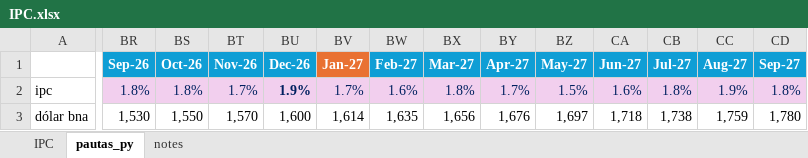
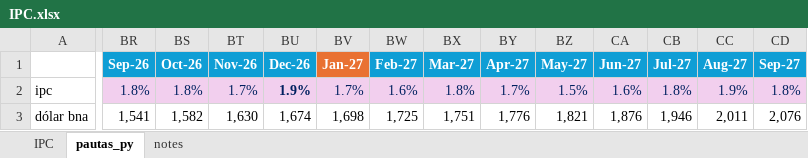
Before and after one commit to crisburich/capexapp, an Excel workbook: IPC.xlsx, sheet pautas_py, drawn as a sheet; only a part is shown, gaps mark what is left out; values as stored, in another font and other column widths than the file's, no borders; the diff covers the shown part only; the diff names each change by its address in the sheet, - before the commit and + after, or states it on an @@ line.

Commit message:
Add files via upload

```diff
--- a/IPC.xlsx (sheet pautas_py)
+++ b/IPC.xlsx (sheet pautas_py)
-BR3 (Sep-26): 1,530
+BR3 (Sep-26): 1,541
-BS3 (Oct-26): 1,550
+BS3 (Oct-26): 1,582
-BT3 (Nov-26): 1,570
+BT3 (Nov-26): 1,630
-BU3 (Dec-26): 1,600
+BU3 (Dec-26): 1,674
-BV3 (Jan-27): 1,614
+BV3 (Jan-27): 1,698
-BW3 (Feb-27): 1,635
+BW3 (Feb-27): 1,725
-BX3 (Mar-27): 1,656
+BX3 (Mar-27): 1,751
-BY3 (Apr-27): 1,676
+BY3 (Apr-27): 1,776
-BZ3 (May-27): 1,697
+BZ3 (May-27): 1,821
-CA3 (Jun-27): 1,718
+CA3 (Jun-27): 1,876
-CB3 (Jul-27): 1,738
+CB3 (Jul-27): 1,946
-CC3 (Aug-27): 1,759
+CC3 (Aug-27): 2,011
-CD3 (Sep-27): 1,780
+CD3 (Sep-27): 2,076
```
Also changed, not shown: 3 edited cells elsewhere in this sheet.
